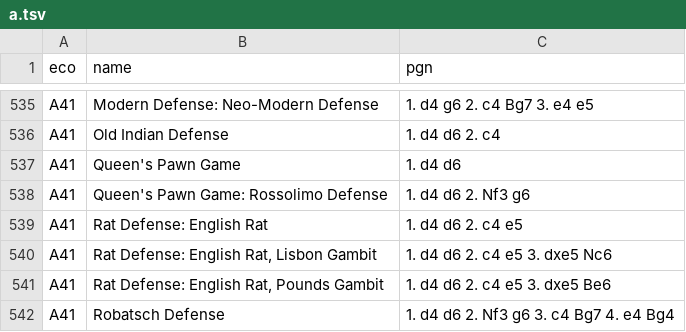
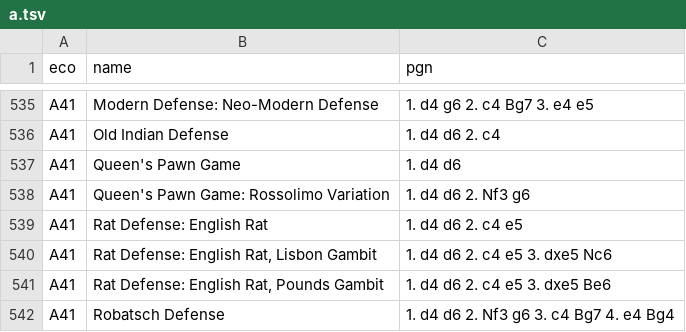
Before and after one commit to lichess-org/chess-openings, a TSV file: a.tsv, drawn as a sheet; only a part is shown, gaps mark what is left out.

Commit message:
Updated variation name

```diff
--- a/a.tsv
+++ b/a.tsv
@@ -537,3 +537,3 @@ A41	Old Indian Defense	1. d4 d6 2. c4
 A41	Queen's Pawn Game	1. d4 d6
-A41	Queen's Pawn Game: Rossolimo Defense	1. d4 d6 2. Nf3 g6
+A41	Queen's Pawn Game: Rossolimo Variation	1. d4 d6 2. Nf3 g6
 A41	Rat Defense: English Rat	1. d4 d6 2. c4 e5
```
